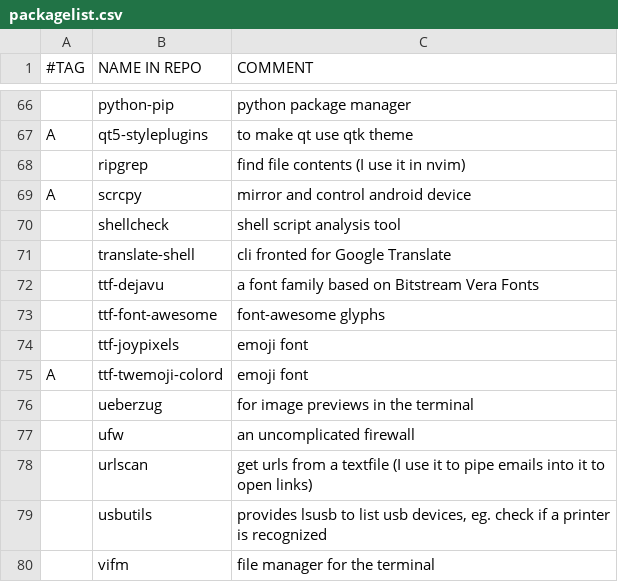
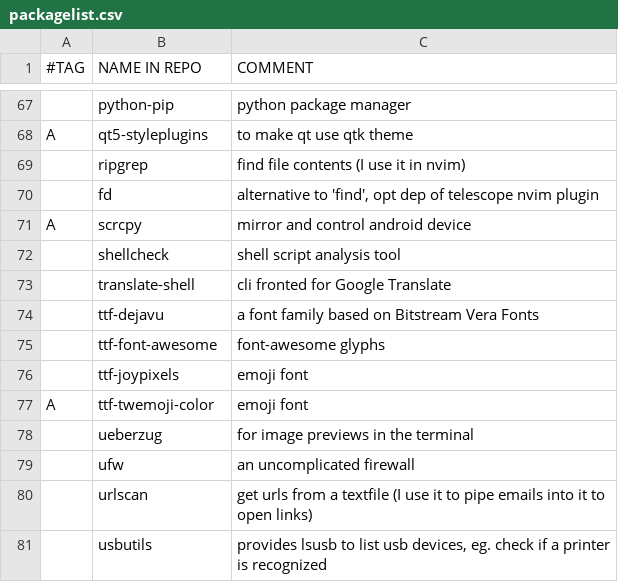
Before and after one commit to laszloszurok/scripts, a CSV file: setup/packagelist.csv, drawn as a sheet; only a part is shown, gaps mark what is left out; the shorter side is filled out with more unchanged rows; the diff covers the shown part only.

```diff
--- a/setup/packagelist.csv
+++ b/setup/packagelist.csv
@@ -68,2 +69,3 @@ A,qt5-styleplugins,"to make qt use qtk theme"
 ,ripgrep,"find file contents (I use it in nvim)"
+,fd,"alternative to 'find', opt dep of telescope nvim plugin"
 A,scrcpy,"mirror and control android device"
@@ -74,3 +76,3 @@ A,scrcpy,"mirror and control android device"
 ,ttf-joypixels,"emoji font"
-A,ttf-twemoji-colord,"emoji font"
+A,ttf-twemoji-color,"emoji font"
 ,ueberzug,"for image previews in the terminal"
```
Also changed, not shown: 5 added rows, 5 removed rows and 26 edited cells elsewhere in this file.
